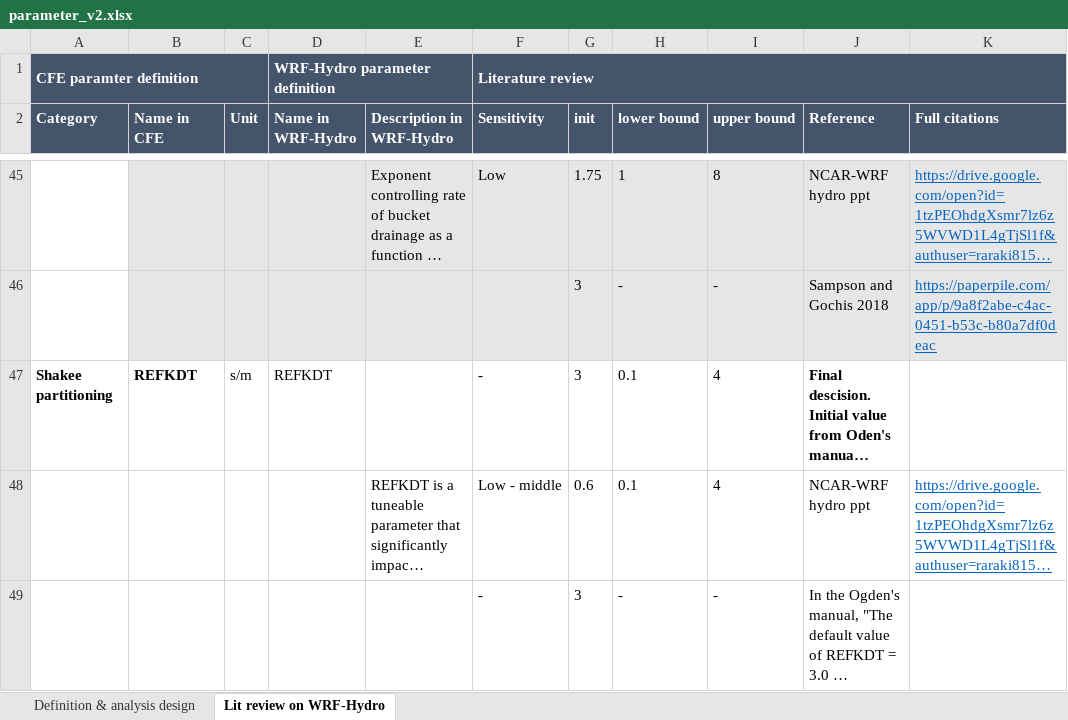
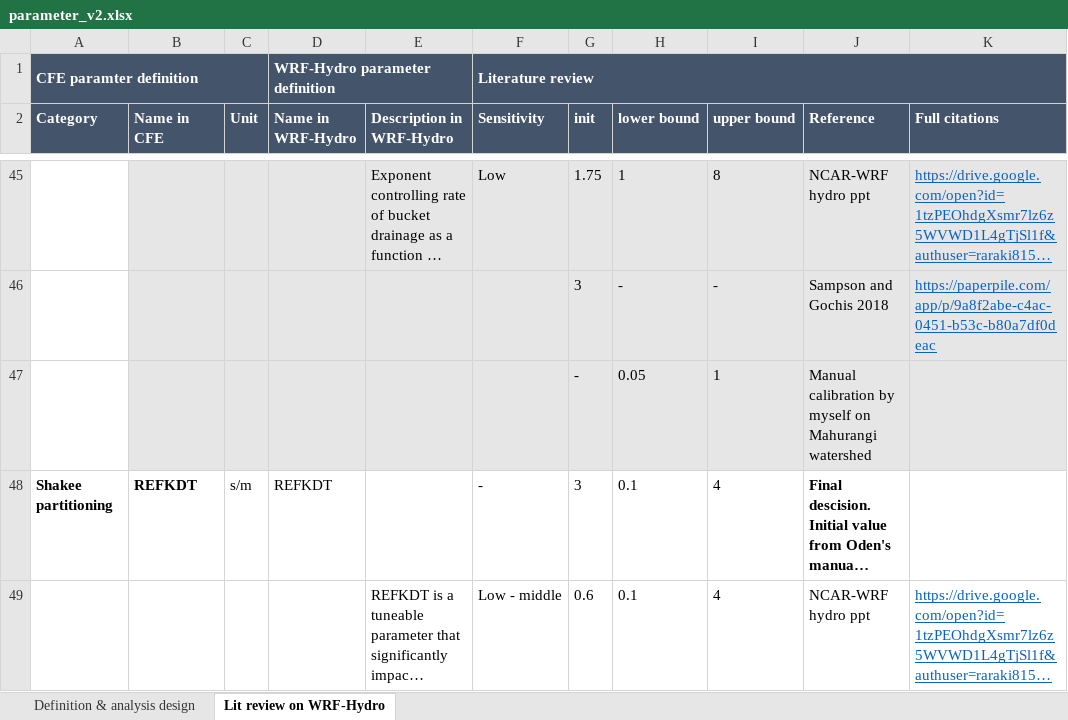
Before and after one commit to RY4GIT/SMSigxModel, an Excel workbook: parameter_study/parameter_v2.xlsx, sheet Lit review on WRF-Hydro, drawn as a sheet; only a part is shown, gaps mark what is left out; the shorter side is filled out with more unchanged rows; long unchanged cells end in …; values as stored, in another font and other column widths than the file's, no borders; the diff names each change by its address in the sheet, - before the commit and + after, or states it on an @@ line.

```diff
--- a/parameter_study/parameter_v2.xlsx (sheet Lit review on WRF-Hydro)
+++ b/parameter_study/parameter_v2.xlsx (sheet Lit review on WRF-Hydro)
+row 47:  |  |  |  |  |  | - | 0.05 | 1 | Manual calibration by myself on Mahurangi watershed
```
Also changed, not shown: formulas that keep their value, 6 other files.
